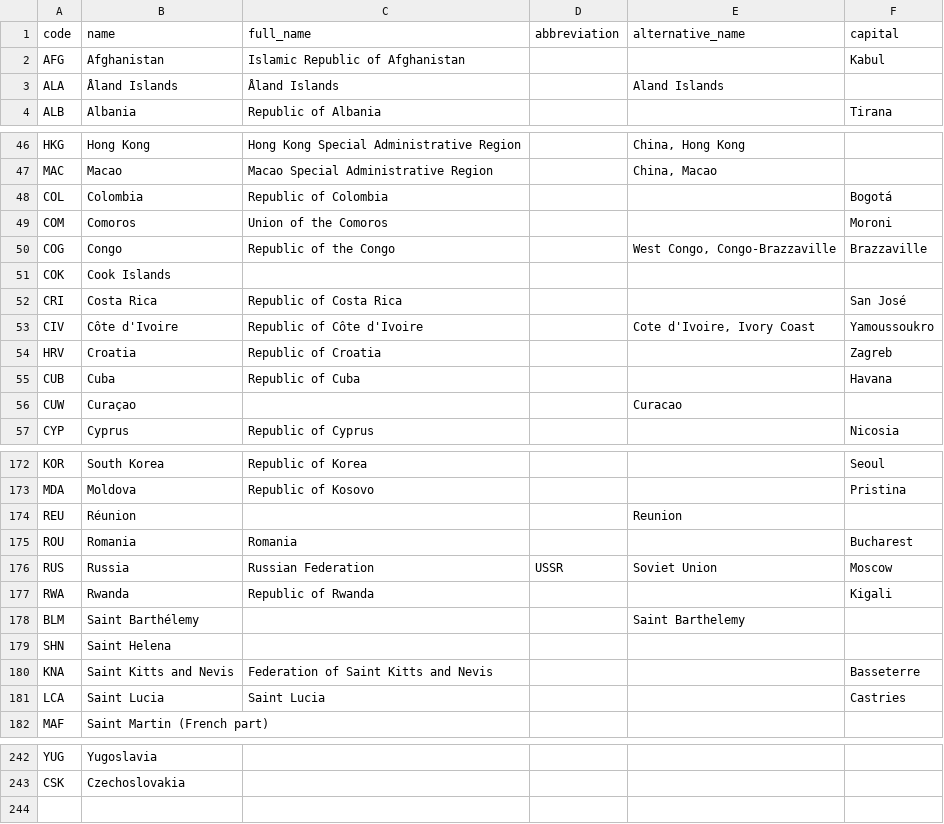
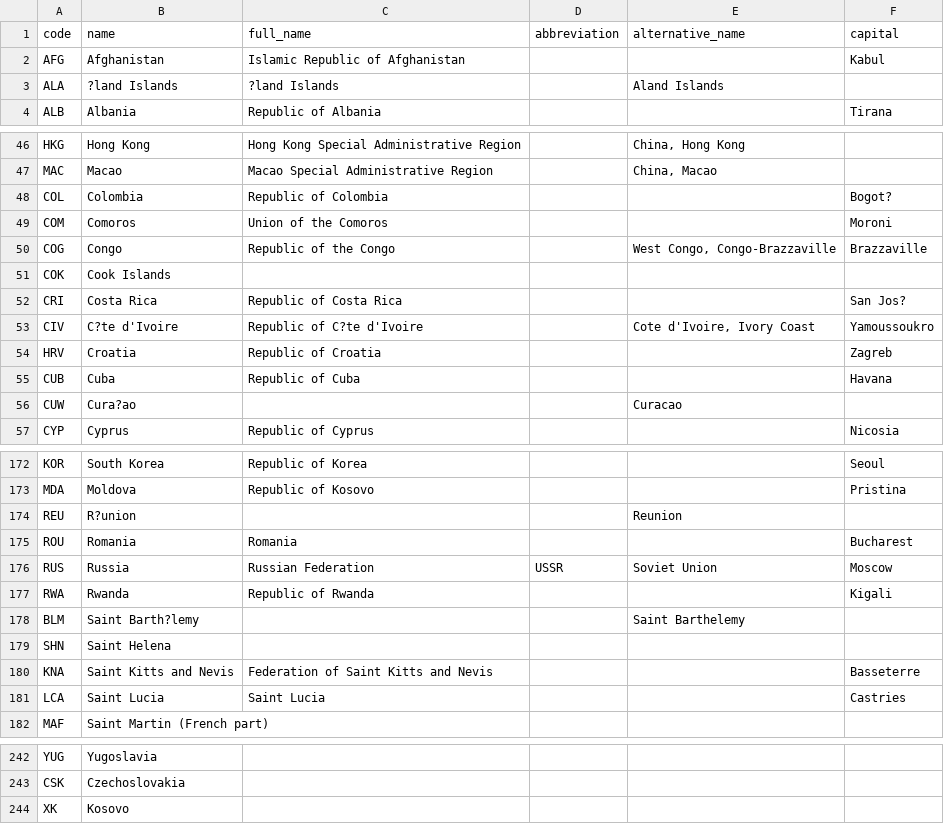
Before and after one commit to roveo/countries, a TSV file: countries.tsv, drawn as a sheet; only a part is shown, gaps mark what is left out; the diff covers the shown part only.

```diff
--- a/countries.tsv
+++ b/countries.tsv
@@ -2,3 +2,3 @@ code	name	full_name	abbreviation	alternative_name	capital
 AFG	Afghanistan	Islamic Republic of Afghanistan			Kabul
-ALA	Åland Islands	Åland Islands		Aland Islands	
+ALA	?land Islands	?land Islands		Aland Islands	
 ALB	Albania	Republic of Albania			Tirana
@@ -47,3 +47,3 @@ HKG	Hong Kong	Hong Kong Special Administrative Region		China, Hong Kong
 MAC	Macao	Macao Special Administrative Region		China, Macao	
-COL	Colombia	Republic of Colombia			Bogotá
+COL	Colombia	Republic of Colombia			Bogot?
 COM	Comoros	Union of the Comoros			Moroni
@@ -51,7 +51,7 @@ COG	Congo	Republic of the Congo		West Congo, Congo-Brazzaville	Brazzaville
 COK	Cook Islands				
-CRI	Costa Rica	Republic of Costa Rica			San José
-CIV	Côte d'Ivoire	Republic of Côte d'Ivoire		Cote d'Ivoire, Ivory Coast	Yamoussoukro
+CRI	Costa Rica	Republic of Costa Rica			San Jos?
+CIV	C?te d'Ivoire	Republic of C?te d'Ivoire		Cote d'Ivoire, Ivory Coast	Yamoussoukro
 HRV	Croatia	Republic of Croatia			Zagreb
 CUB	Cuba	Republic of Cuba			Havana
-CUW	Curaçao			Curacao	
+CUW	Cura?ao			Curacao	
 CYP	Cyprus	Republic of Cyprus			Nicosia
@@ -173,3 +173,3 @@ KOR	South Korea	Republic of Korea			Seoul
 MDA	Moldova	Republic of Kosovo			Pristina
-REU	Réunion			Reunion	
+REU	R?union			Reunion	
 ROU	Romania	Romania			Bucharest
@@ -177,3 +177,3 @@ RUS	Russia	Russian Federation	USSR	Soviet Union	Moscow
 RWA	Rwanda	Republic of Rwanda			Kigali
-BLM	Saint Barthélemy			Saint Barthelemy	
+BLM	Saint Barth?lemy			Saint Barthelemy	
 SHN	Saint Helena				
@@ -243 +243,2 @@ YUG	Yugoslavia
 CSK	Czechoslovakia				
+XK	Kosovo				
```
Also changed, not shown: 6 edited cells elsewhere in this file, data.tsv.
